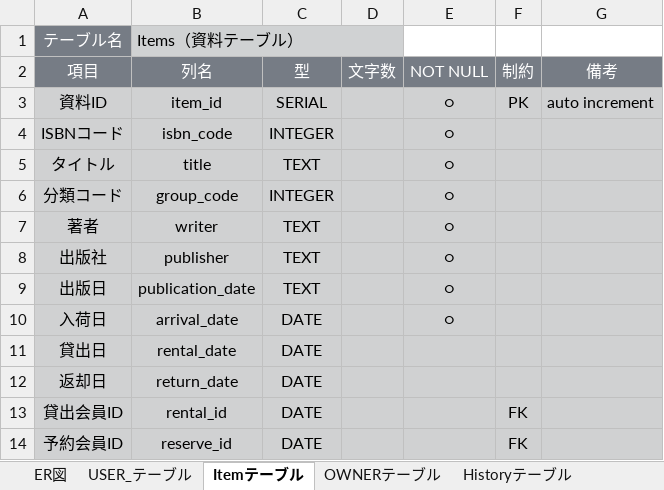
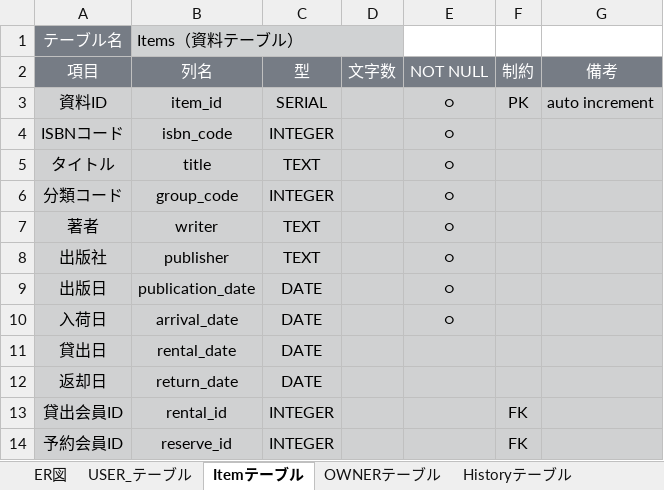
Before and after one commit to 2022java42-student018/document, an Excel workbook: データベース/テーブル設計書（ER図）.xlsx, sheet Itemテーブル, drawn as a sheet; values as stored, in another font and other column widths than the file's, no borders; the diff names each change by its address in the sheet, - before the commit and + after, or states it on an @@ line.

```diff
--- a/データベース/テーブル設計書（ER図）.xlsx (sheet Itemテーブル)
+++ b/データベース/テーブル設計書（ER図）.xlsx (sheet Itemテーブル)
-C9 (型): TEXT
+C9 (型): DATE
-C13:C14 (型): DATE
+C13:C14 (型): INTEGER
```
Also changed, not shown: charts or pictures, 6 other files.
